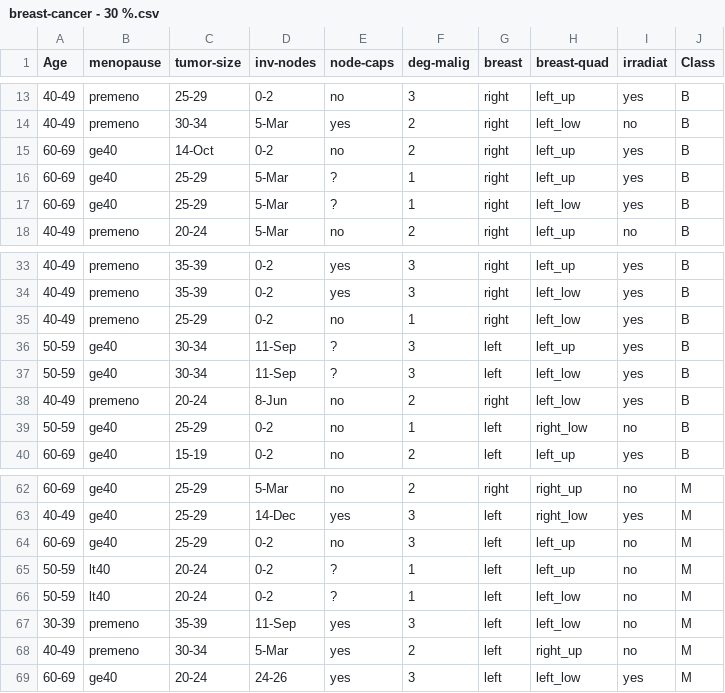
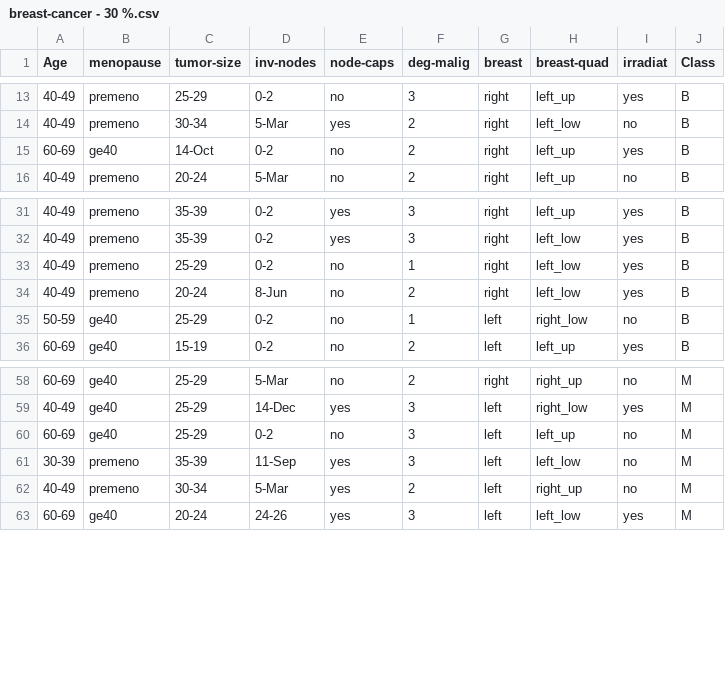
Before and after one commit to mhmmd-nauman/DataSets, a CSV file: black-box-models/CP-Nets/dsbc/original ds/breast-cancer - 30 %.csv, drawn as a sheet; only a part is shown, gaps mark what is left out.

```diff
--- a/black-box-models/CP-Nets/dsbc/original ds/breast-cancer - 30 %.csv
+++ b/black-box-models/CP-Nets/dsbc/original ds/breast-cancer - 30 %.csv
@@ -15,4 +15,2 @@ Age,menopause,tumor-size,inv-nodes,node-caps,deg-malig,breast,breast-quad,irradi
 60-69,ge40,14-Oct,0-2,no,2,right,left_up,yes,B
-60-69,ge40,25-29,5-Mar,?,1,right,left_up,yes,B
-60-69,ge40,25-29,5-Mar,?,1,right,left_low,yes,B
 40-49,premeno,20-24,5-Mar,no,2,right,left_up,no,B
@@ -35,4 +33,2 @@ Age,menopause,tumor-size,inv-nodes,node-caps,deg-malig,breast,breast-quad,irradi
 40-49,premeno,25-29,0-2,no,1,right,left_low,yes,B
-50-59,ge40,30-34,11-Sep,?,3,left,left_up,yes,B
-50-59,ge40,30-34,11-Sep,?,3,left,left_low,yes,B
 40-49,premeno,20-24,8-Jun,no,2,right,left_low,yes,B
@@ -64,4 +60,2 @@ Age,menopause,tumor-size,inv-nodes,node-caps,deg-malig,breast,breast-quad,irradi
 60-69,ge40,25-29,0-2,no,3,left,left_up,no,M
-50-59,lt40,20-24,0-2,?,1,left,left_up,no,M
-50-59,lt40,20-24,0-2,?,1,left,left_low,no,M
 30-39,premeno,35-39,11-Sep,yes,3,left,left_low,no,M
```
Also changed, not shown: black-box-models/CP-Nets/dsbc/original ds/breast-cancer - 70 %.csv, black-box-models/CP-Nets/dsbc/original ds/breast-cancer - complete.csv.
